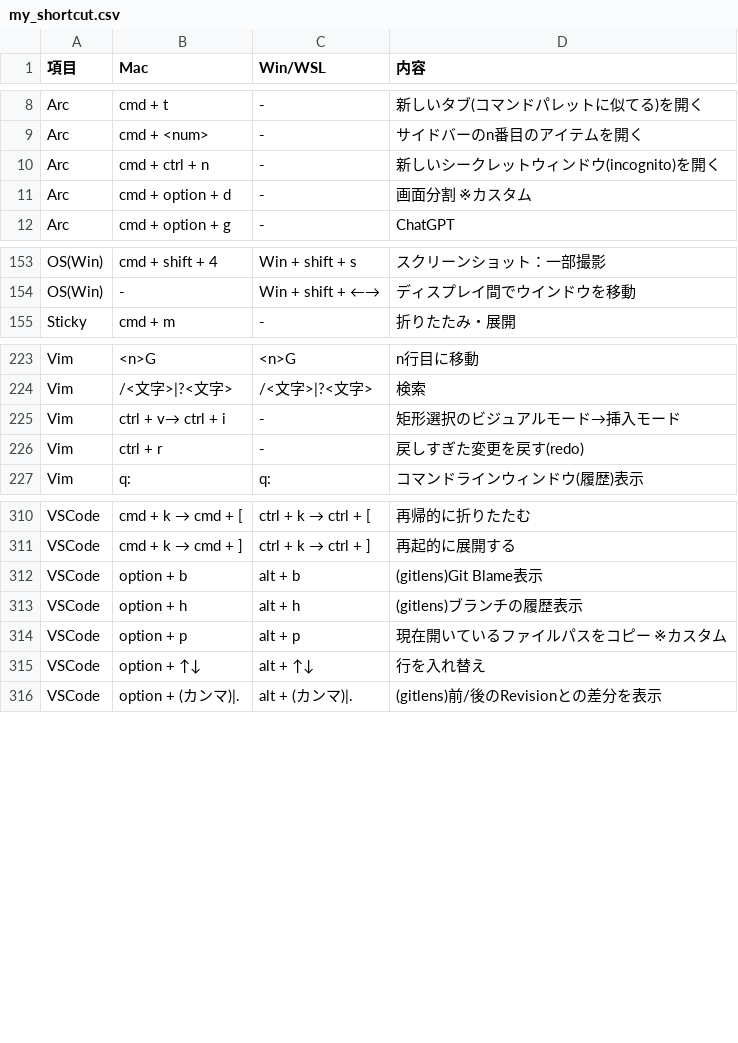
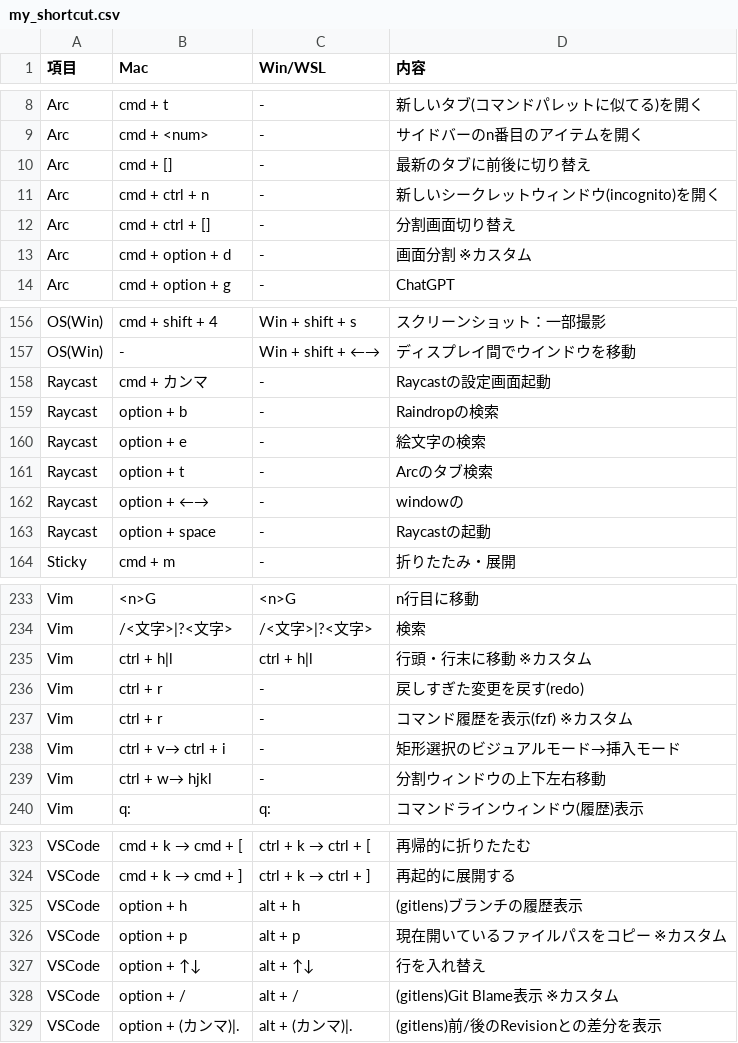
Before and after one commit to ryo246912/dotfiles, a CSV file: dot_config/shortcut/my_shortcut.csv, drawn as a sheet; only a part is shown, gaps mark what is left out; the diff covers the shown part only.

```diff
--- a/dot_config/shortcut/my_shortcut.csv
+++ b/dot_config/shortcut/my_shortcut.csv
@@ -9,3 +9,5 @@ Arc,cmd + t,-,新しいタブ(コマンドパレットに似てる)を開く
 Arc,cmd + <num>,-,サイドバーのn番目のアイテムを開く
+Arc,cmd + [],-,最新のタブに前後に切り替え
 Arc,cmd + ctrl + n,-,新しいシークレットウィンドウ(incognito)を開く
+Arc,cmd + ctrl + [],-,分割画面切り替え
 Arc,cmd + option + d,-,画面分割 ※カスタム
@@ -154,2 +157,8 @@ OS(Win),cmd + shift + 4,Win + shift + s,スクリーンショット：一部撮
 OS(Win),-,Win + shift + ←→,ディスプレイ間でウインドウを移動
+Raycast,cmd + カンマ,-,Raycastの設定画面起動
+Raycast,option + b,-,Raindropの検索
+Raycast,option + e,-,絵文字の検索
+Raycast,option + t,-,Arcのタブ検索
+Raycast,option + ←→,-,windowの
+Raycast,option + space,-,Raycastの起動
 Sticky,cmd + m,-,折りたたみ・展開
@@ -224,4 +234,7 @@ Vim,<n>G,<n>G,n行目に移動
 Vim,/<文字>|?<文字>,/<文字>|?<文字>,検索
+Vim,ctrl + h|l,ctrl + h|l,行頭・行末に移動 ※カスタム
+Vim,ctrl + r,-,戻しすぎた変更を戻す(redo)
+Vim,ctrl + r,-,コマンド履歴を表示(fzf) ※カスタム
 Vim,ctrl + v→ ctrl + i,-,矩形選択のビジュアルモード→挿入モード
-Vim,ctrl + r,-,戻しすぎた変更を戻す(redo)
+Vim,ctrl + w→ hjkl,-,分割ウィンドウの上下左右移動
 Vim,q:,q:,コマンドラインウィンドウ(履歴)表示
@@ -311,3 +324,2 @@ VSCode,cmd + k → cmd + [,ctrl + k → ctrl + [,再帰的に折りたたむ
 VSCode,cmd + k → cmd + ],ctrl + k → ctrl + ],再起的に展開する
-VSCode,option + b,alt + b,(gitlens)Git Blame表示
 VSCode,option + h,alt + h,(gitlens)ブランチの履歴表示
@@ -315,2 +327,3 @@ VSCode,option + p,alt + p,現在開いているファイルパスをコピー
 VSCode,option + ↑↓,alt + ↑↓,行を入れ替え
+VSCode,option + /,alt + /,(gitlens)Git Blame表示 ※カスタム
 VSCode,option + (カンマ)|.,alt + (カンマ)|.,(gitlens)前/後のRevisionとの差分を表示
```
Also changed, not shown: 2 added rows, 2 moved rows and 1 edited cell elsewhere in this file, 2 other files.
